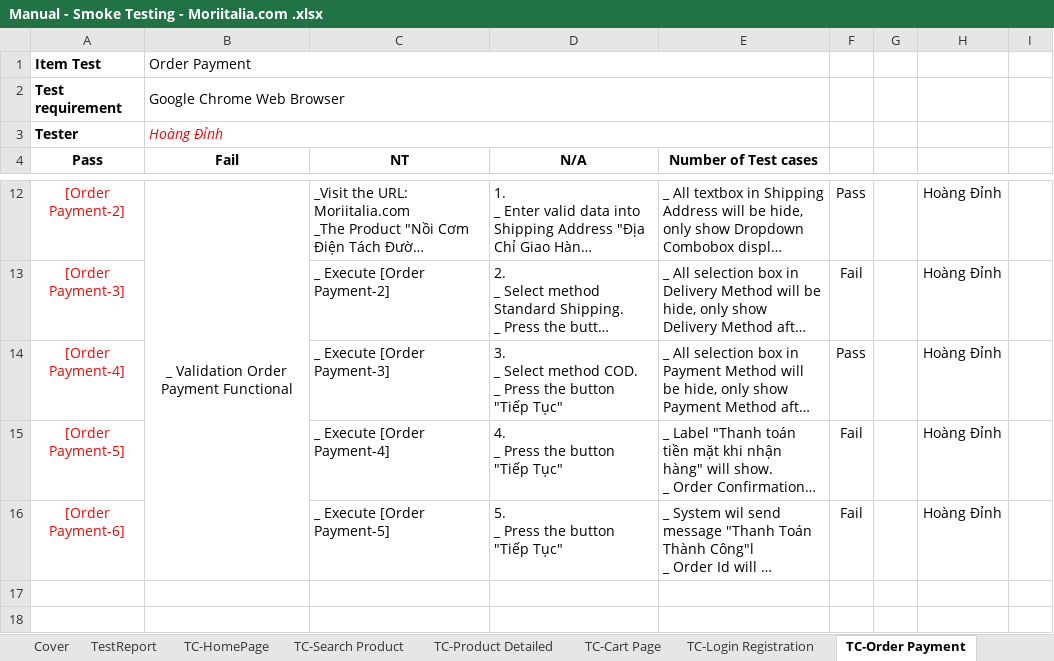
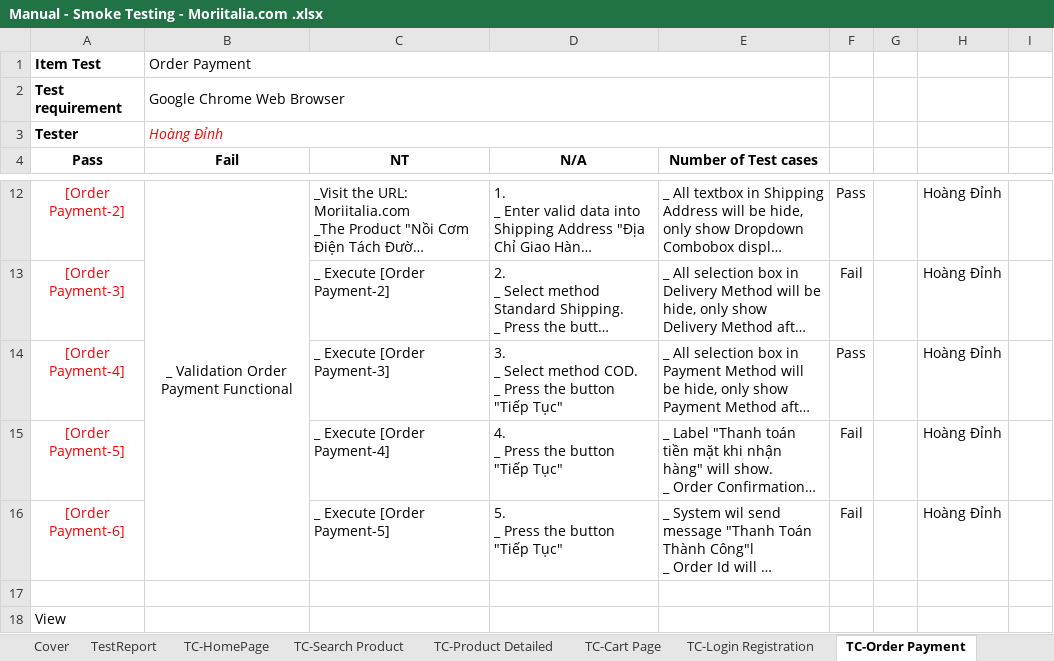
Before and after one commit to TopPhan/Phan-Hoang-Dinh--Manual-Testing-_-Moriitalia.com, an Excel workbook: Manual - Smoke Testing - Moriitalia.com .xlsx, sheet TC-Order Payment, drawn as a sheet; only a part is shown, gaps mark what is left out; long unchanged cells end in …; values as stored, in another font and other column widths than the file's, no borders; charts and pictures not drawn; the diff names each change by its address in the sheet, - before the commit and + after, or states it on an @@ line.

Commit message:
update

```diff
--- a/Manual - Smoke Testing - Moriitalia.com .xlsx (sheet TC-Order Payment)
+++ b/Manual - Smoke Testing - Moriitalia.com .xlsx (sheet TC-Order Payment)
+row 17: (empty)
+row 18: View
```
